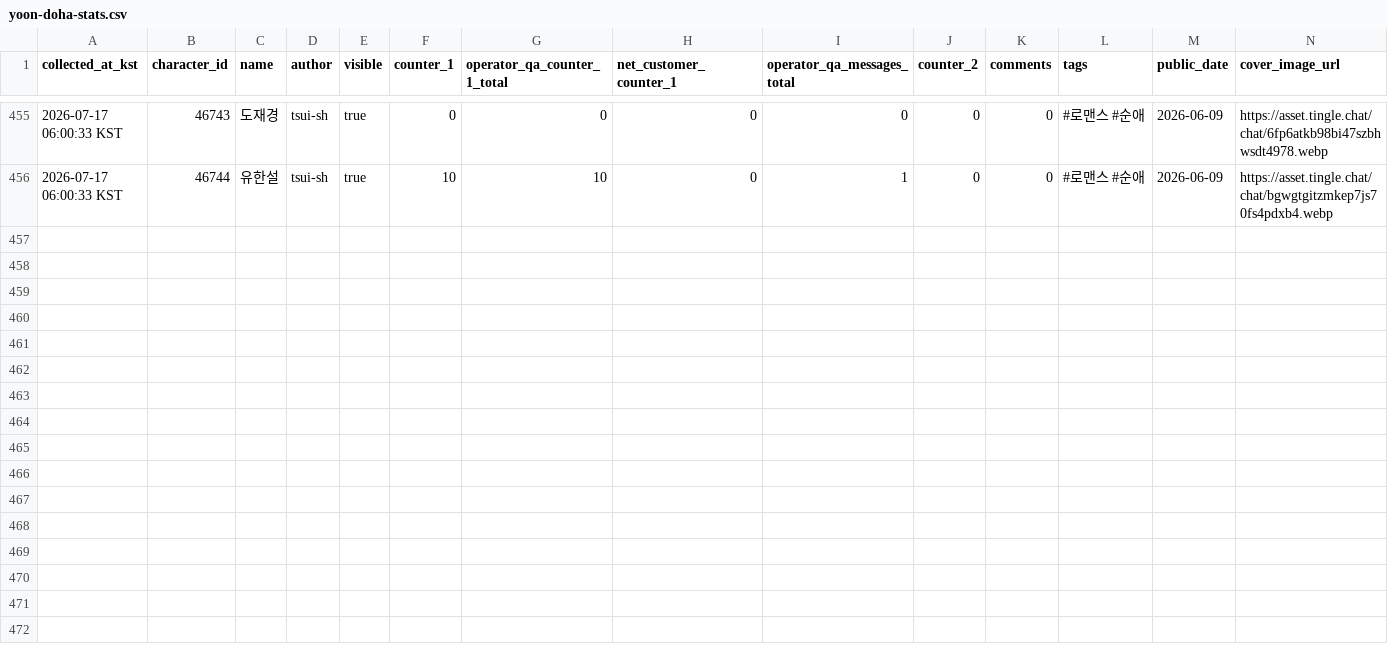
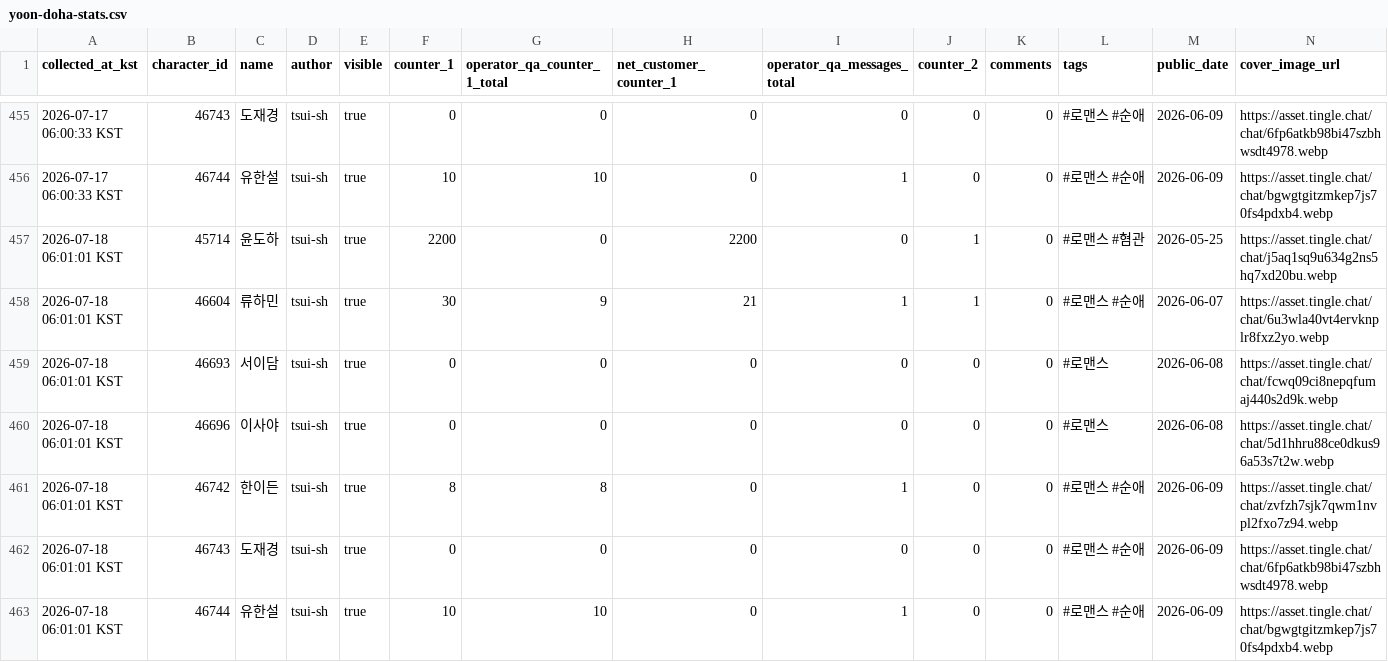
Before and after one commit to gdrpaul3-byte/yoon_doha_tracker, a CSV file: data/yoon-doha-stats.csv, drawn as a sheet; only a part is shown, gaps mark what is left out; rows hold the shown columns only; the diff names each change by its address in the sheet, - before the commit and + after, or states it on an @@ line.

Commit message:
Update Tingle character portfolio data

```diff
--- a/data/yoon-doha-stats.csv
+++ b/data/yoon-doha-stats.csv
+row 457: 2026-07-18 06:01:01 KST | 45714 | 윤도하 | tsui-sh | true | 2200 | 0 | 2200 | 0 | 1 | 0 | #로맨스 #혐관 | 2026-05-25 | https://asset.tingle.chat/chat/j5aq1sq9u634g2ns5hq7xd20bu.webp
+row 458: 2026-07-18 06:01:01 KST | 46604 | 류하민 | tsui-sh | true | 30 | 9 | 21 | 1 | 1 | 0 | #로맨스 #순애 | 2026-06-07 | https://asset.tingle.chat/chat/6u3wla40vt4ervknplr8fxz2yo.webp
+row 459: 2026-07-18 06:01:01 KST | 46693 | 서이담 | tsui-sh | true | 0 | 0 | 0 | 0 | 0 | 0 | #로맨스 | 2026-06-08 | https://asset.tingle.chat/chat/fcwq09ci8nepqfumaj440s2d9k.webp
+row 460: 2026-07-18 06:01:01 KST | 46696 | 이사야 | tsui-sh | true | 0 | 0 | 0 | 0 | 0 | 0 | #로맨스 | 2026-06-08 | https://asset.tingle.chat/chat/5d1hhru88ce0dkus96a53s7t2w.webp
+row 461: 2026-07-18 06:01:01 KST | 46742 | 한이든 | tsui-sh | true | 8 | 8 | 0 | 1 | 0 | 0 | #로맨스 #순애 | 2026-06-09 | https://asset.tingle.chat/chat/zvfzh7sjk7qwm1nvpl2fxo7z94.webp
+row 462: 2026-07-18 06:01:01 KST | 46743 | 도재경 | tsui-sh | true | 0 | 0 | 0 | 0 | 0 | 0 | #로맨스 #순애 | 2026-06-09 | https://asset.tingle.chat/chat/6fp6atkb98bi47szbhwsdt4978.webp
+row 463: 2026-07-18 06:01:01 KST | 46744 | 유한설 | tsui-sh | true | 10 | 10 | 0 | 1 | 0 | 0 | #로맨스 #순애 | 2026-06-09 | https://asset.tingle.chat/chat/bgwgtgitzmkep7js70fs4pdxb4.webp
```
Also changed, not shown: 2 other files.
